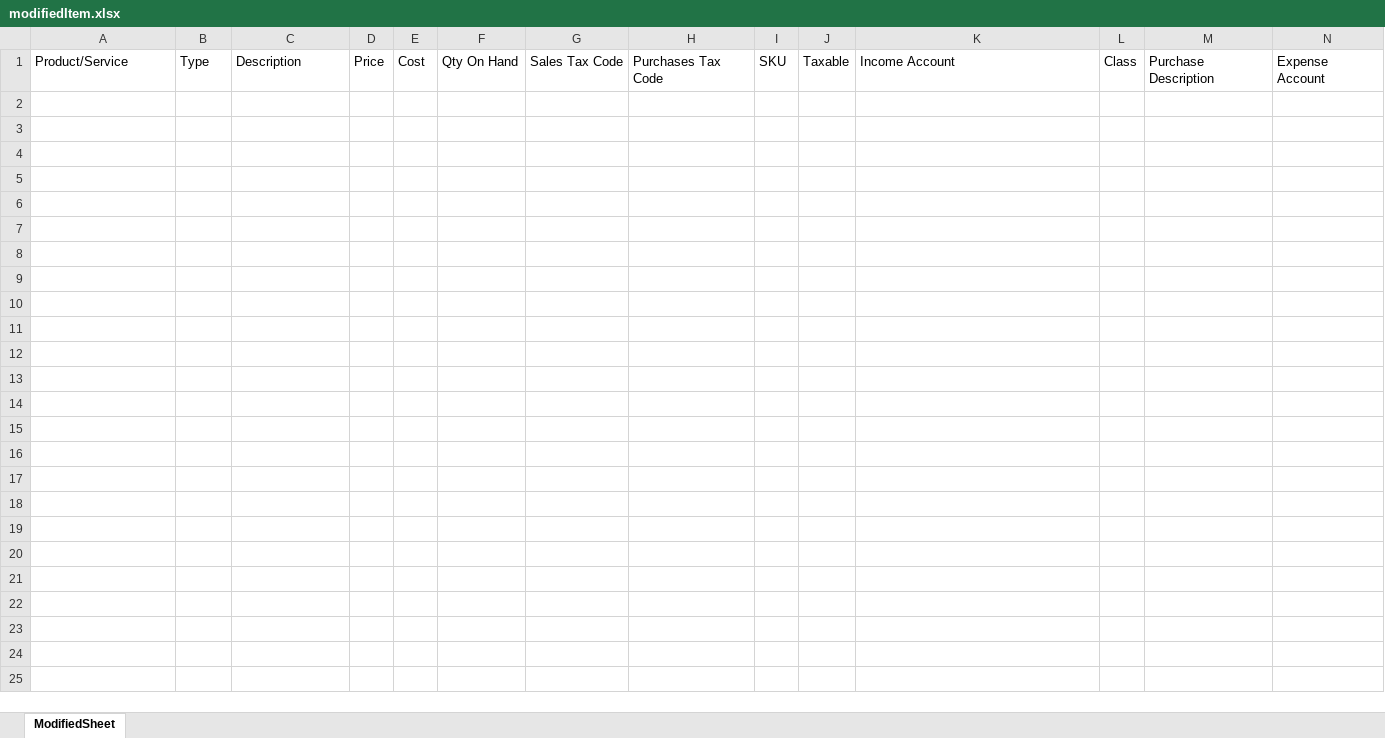
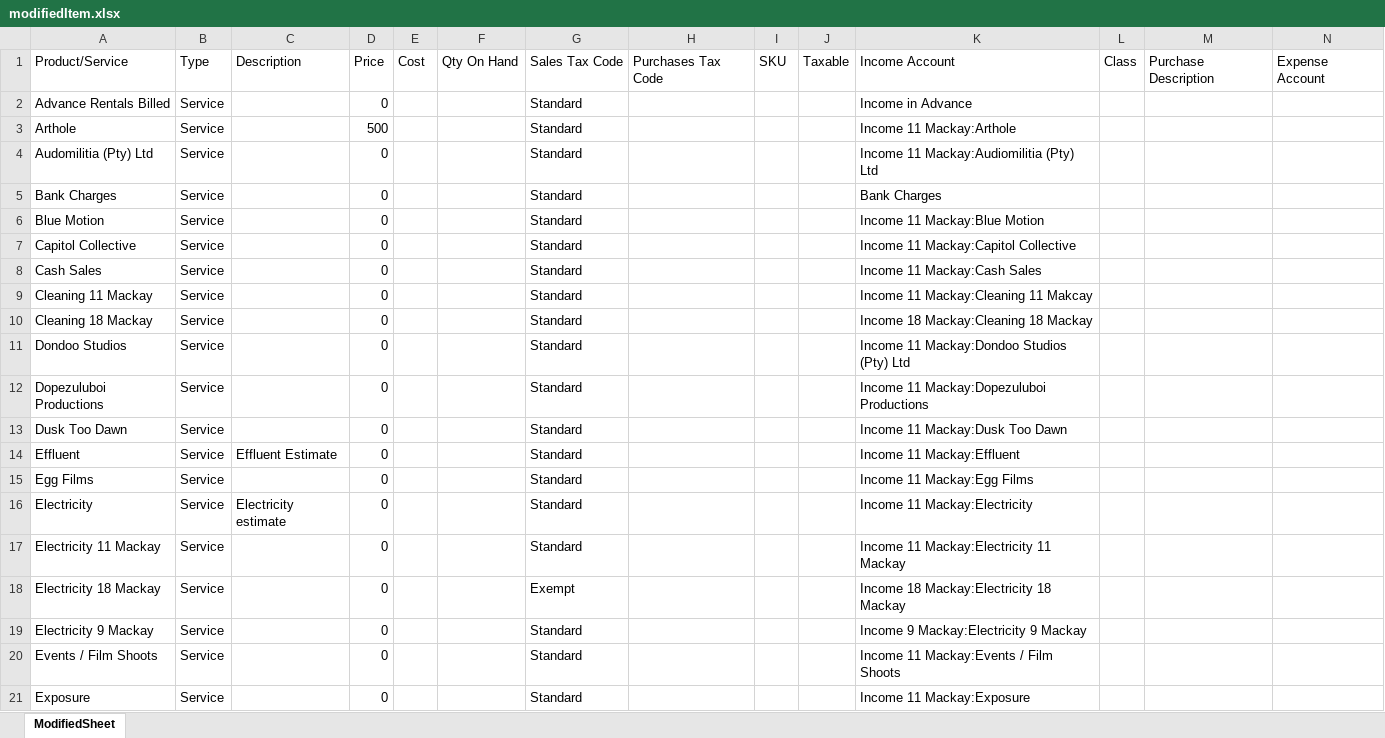
Before and after one commit to MMC-CONVERT2505/Inhouse_Excel_Tools, an Excel workbook: server/data/item/modifiedItem.xlsx, sheet ModifiedSheet, drawn as a sheet; only a part is shown; values as stored, in another font and other column widths than the file's, no borders; rows hold the shown columns only; the diff covers the shown part only; the diff names each change by its address in the sheet, - before the commit and + after, or states it on an @@ line.

```diff
--- a/server/data/item/modifiedItem.xlsx (sheet ModifiedSheet)
+++ b/server/data/item/modifiedItem.xlsx (sheet ModifiedSheet)
+row 2: Advance Rentals Billed | Service |  | 0 |  |  | Standard |  |  |  | Income in Advance
+row 3: Arthole | Service |  | 500 |  |  | Standard |  |  |  | Income 11 Mackay:Arthole
+row 4: Audomilitia (Pty) Ltd | Service |  | 0 |  |  | Standard |  |  |  | Income 11 Mackay:Audiomilitia (Pty) Ltd
+row 5: Bank Charges | Service |  | 0 |  |  | Standard |  |  |  | Bank Charges
+row 6: Blue Motion | Service |  | 0 |  |  | Standard |  |  |  | Income 11 Mackay:Blue Motion
+row 7: Capitol Collective | Service |  | 0 |  |  | Standard |  |  |  | Income 11 Mackay:Capitol Collective
+row 8: Cash Sales | Service |  | 0 |  |  | Standard |  |  |  | Income 11 Mackay:Cash Sales
+row 9: Cleaning 11 Mackay | Service |  | 0 |  |  | Standard |  |  |  | Income 11 Mackay:Cleaning 11 Makcay
+row 10: Cleaning 18 Mackay | Service |  | 0 |  |  | Standard |  |  |  | Income 18 Mackay:Cleaning 18 Mackay
+row 11: Dondoo Studios | Service |  | 0 |  |  | Standard |  |  |  | Income 11 Mackay:Dondoo Studios (Pty) Ltd
+row 12: Dopezuluboi Productions | Service |  | 0 |  |  | Standard |  |  |  | Income 11 Mackay:Dopezuluboi Productions
+row 13: Dusk Too Dawn | Service |  | 0 |  |  | Standard |  |  |  | Income 11 Mackay:Dusk Too Dawn
+row 14: Effluent | Service | Effluent Estimate | 0 |  |  | Standard |  |  |  | Income 11 Mackay:Effluent
+row 15: Egg Films | Service |  | 0 |  |  | Standard |  |  |  | Income 11 Mackay:Egg Films
+row 16: Electricity | Service | Electricity estimate | 0 |  |  | Standard |  |  |  | Income 11 Mackay:Electricity
+row 17: Electricity 11 Mackay | Service |  | 0 |  |  | Standard |  |  |  | Income 11 Mackay:Electricity 11 Mackay
+row 18: Electricity 18 Mackay | Service |  | 0 |  |  | Exempt |  |  |  | Income 18 Mackay:Electricity 18 Mackay
+row 19: Electricity 9 Mackay | Service |  | 0 |  |  | Standard |  |  |  | Income 9 Mackay:Electricity 9 Mackay
+row 20: Events / Film Shoots | Service |  | 0 |  |  | Standard |  |  |  | Income 11 Mackay:Events / Film Shoots
+row 21: Exposure | Service |  | 0 |  |  | Standard |  |  |  | Income 11 Mackay:Exposure
```
Also changed, not shown: 70 added rows elsewhere in this sheet, server/data/coa/QBO-Coa.xlsx, server/data/coa/modifiedCoa.xlsx, 14 other files.
